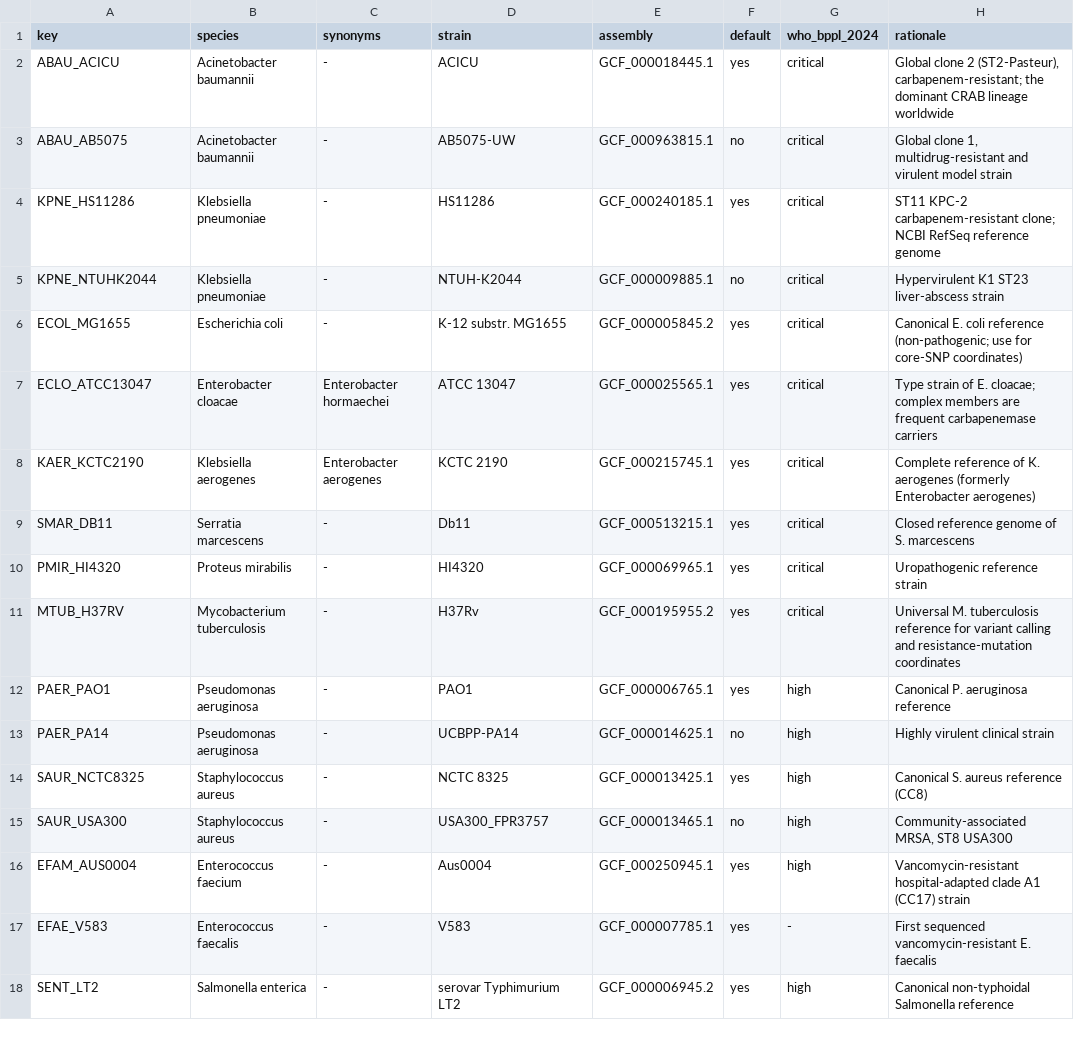
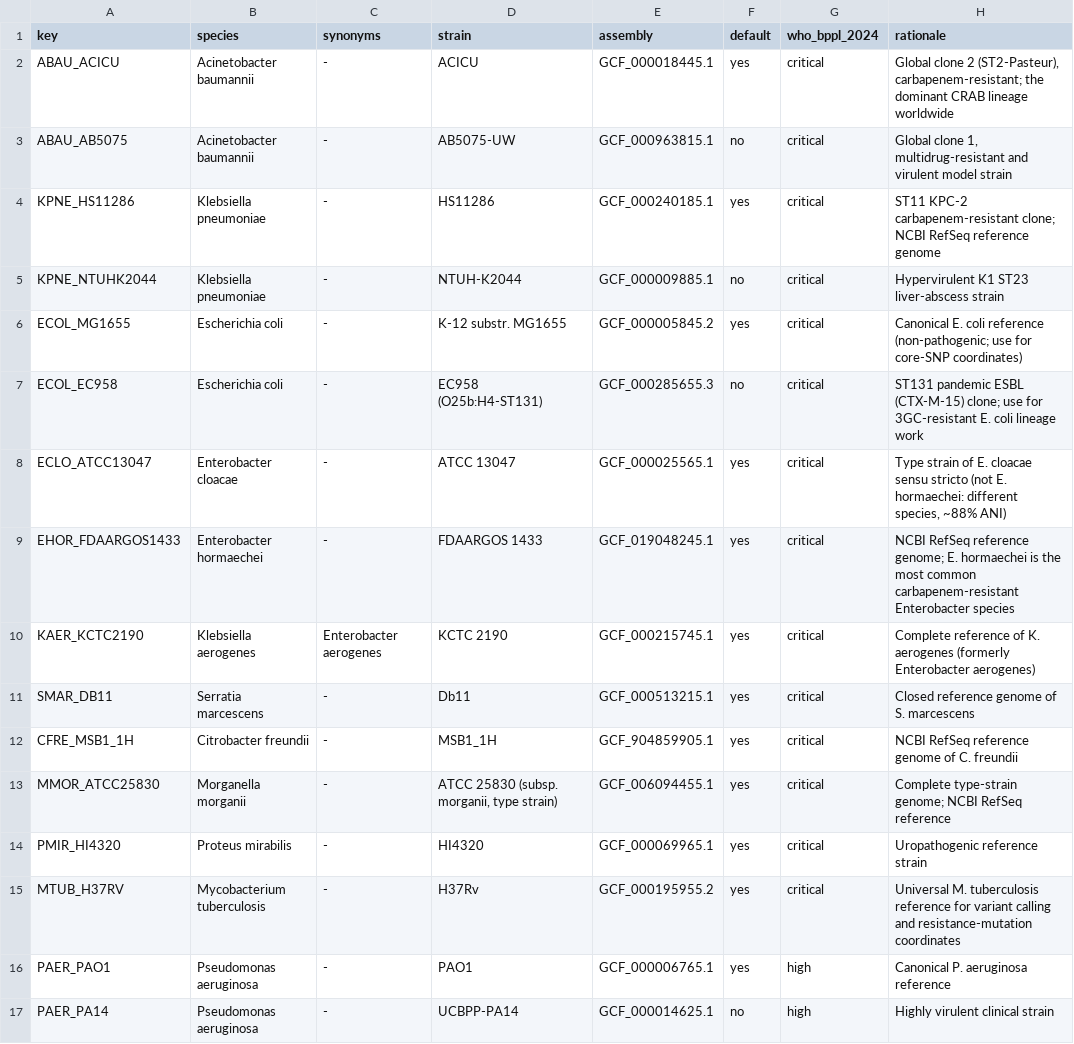
Before and after one commit to atalgarni/bacterial-wgs-nf, a TSV file: assets/reference_genomes.tsv, drawn as a sheet; only a part is shown; the shorter side is filled out with more unchanged rows.

Commit message:
References: verified against NCBI; add E. hormaechei, C. freundii, M. morganii, E. coli ST131
- All 36 existing accessions confirmed with NCBI datasets (organism name and
  complete assembly level)
- Remove incorrect 'Enterobacter hormaechei' synonym from ECLO_ATCC13047
- Add EHOR_FDAARGOS1433, CFRE_MSB1_1H, MMOR_ATCC25830 (defaults) and
  ECOL_EC958 (ST131, non-default): all WHO BPPL 2024 organisms now covered
- README: regenerated table (40 genomes, 34 species), BPPL coverage note,
  Salmonella Typhi limitation, serovar prediction on roadmap

```diff
--- a/assets/reference_genomes.tsv
+++ b/assets/reference_genomes.tsv
@@ -6,5 +6,9 @@ KPNE_NTUHK2044	Klebsiella pneumoniae	-	NTUH-K2044	GCF_000009885.1	no	critical	Hy
 ECOL_MG1655	Escherichia coli	-	K-12 substr. MG1655	GCF_000005845.2	yes	critical	Canonical E. coli reference (non-pathogenic; use for core-SNP coordinates)
-ECLO_ATCC13047	Enterobacter cloacae	Enterobacter hormaechei	ATCC 13047	GCF_000025565.1	yes	critical	Type strain of E. cloacae; complex members are frequent carbapenemase carriers
+ECOL_EC958	Escherichia coli	-	EC958 (O25b:H4-ST131)	GCF_000285655.3	no	critical	ST131 pandemic ESBL (CTX-M-15) clone; use for 3GC-resistant E. coli lineage work
+ECLO_ATCC13047	Enterobacter cloacae	-	ATCC 13047	GCF_000025565.1	yes	critical	Type strain of E. cloacae sensu stricto (not E. hormaechei: different species, ~88% ANI)
+EHOR_FDAARGOS1433	Enterobacter hormaechei	-	FDAARGOS 1433	GCF_019048245.1	yes	critical	NCBI RefSeq reference genome; E. hormaechei is the most common carbapenem-resistant Enterobacter species
 KAER_KCTC2190	Klebsiella aerogenes	Enterobacter aerogenes	KCTC 2190	GCF_000215745.1	yes	critical	Complete reference of K. aerogenes (formerly Enterobacter aerogenes)
 SMAR_DB11	Serratia marcescens	-	Db11	GCF_000513215.1	yes	critical	Closed reference genome of S. marcescens
+CFRE_MSB1_1H	Citrobacter freundii	-	MSB1_1H	GCF_904859905.1	yes	critical	NCBI RefSeq reference genome of C. freundii
+MMOR_ATCC25830	Morganella morganii	-	ATCC 25830 (subsp. morganii, type strain)	GCF_006094455.1	yes	critical	Complete type-strain genome; NCBI RefSeq reference
 PMIR_HI4320	Proteus mirabilis	-	HI4320	GCF_000069965.1	yes	critical	Uropathogenic reference strain
```
Also changed, not shown: 1 other file.
